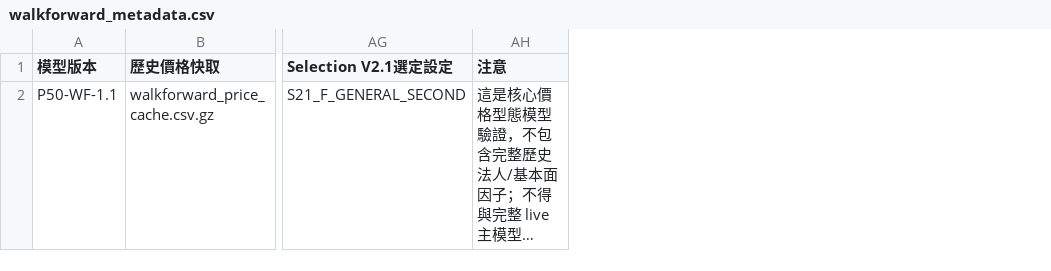
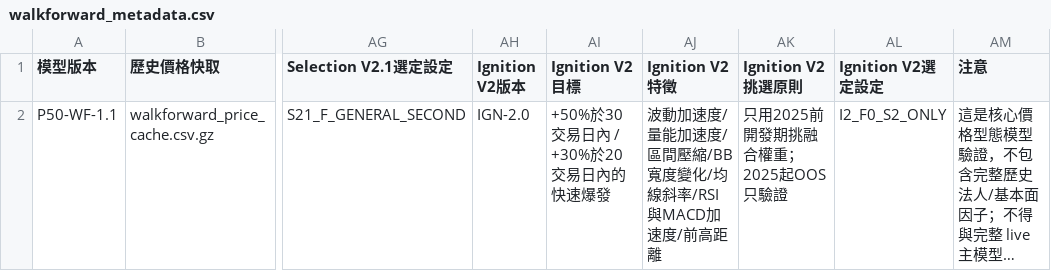
Before and after one commit to kkkunnnn/kun-stock, a CSV file: data/walkforward_metadata.csv, drawn as a sheet; only a part is shown, gaps mark what is left out; long unchanged cells end in …; the diff names each change by its address in the sheet, - before the commit and + after, or states it on an @@ line.

```diff
--- a/data/walkforward_metadata.csv
+++ b/data/walkforward_metadata.csv
+column AH (Ignition V2版本), row 2: IGN-2.0
+column AI (Ignition V2目標), row 2: +50%於30交易日內 / +30%於20交易日內的快速爆發
+column AJ (Ignition V2特徵), row 2: 波動加速度/量能加速度/區間壓縮/BB寬度變化/均線斜率/RSI與MACD加速度/前高距離
+column AK (Ignition V2挑選原則), row 2: 只用2025前開發期挑融合權重；2025起OOS只驗證
+column AL (Ignition V2選定設定), row 2: I2_F0_S2_ONLY
```
Also changed, not shown: data/selection_v2_false_negatives.csv, data/selection_v2_runup_buckets.csv, 7 other files.
